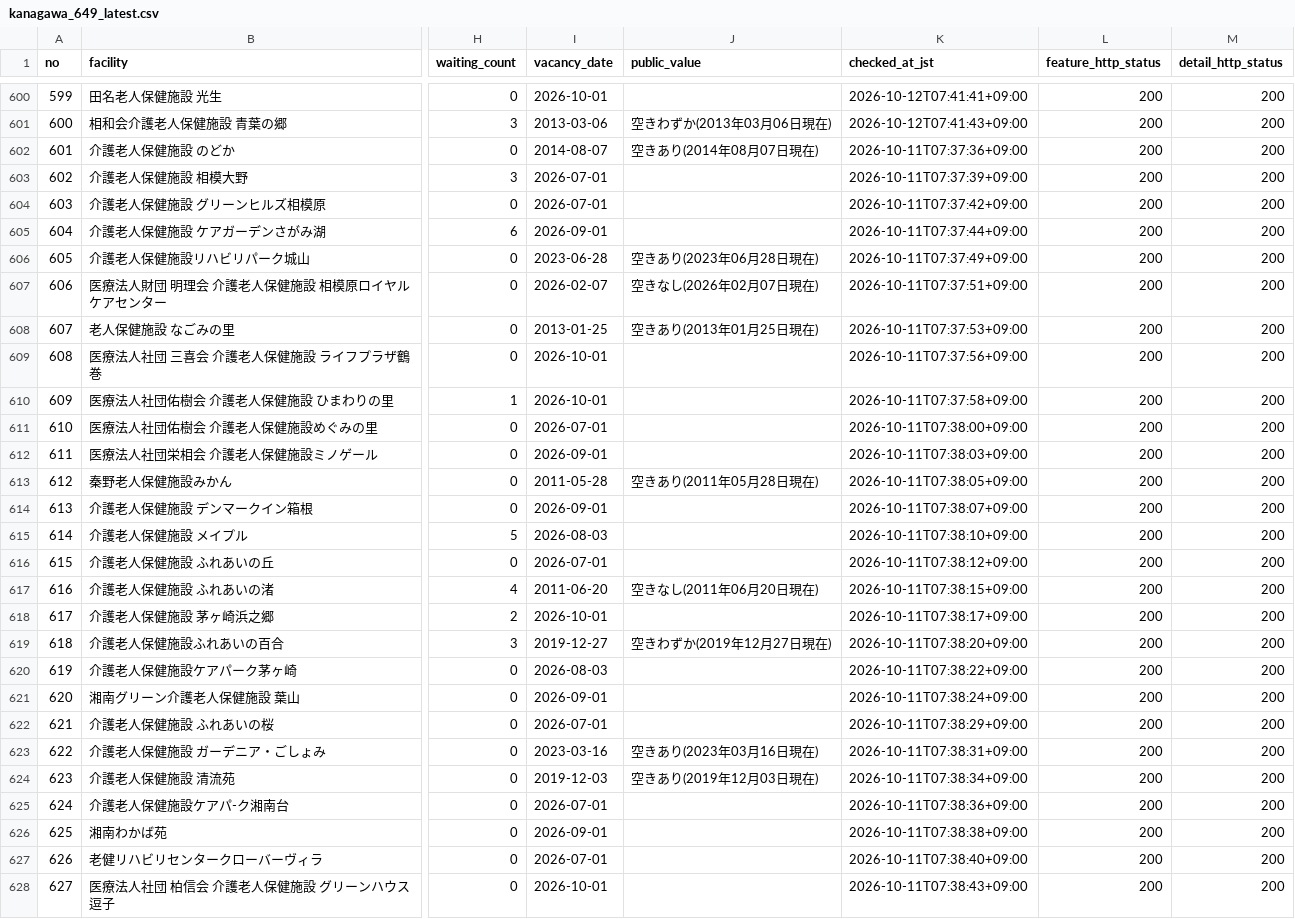
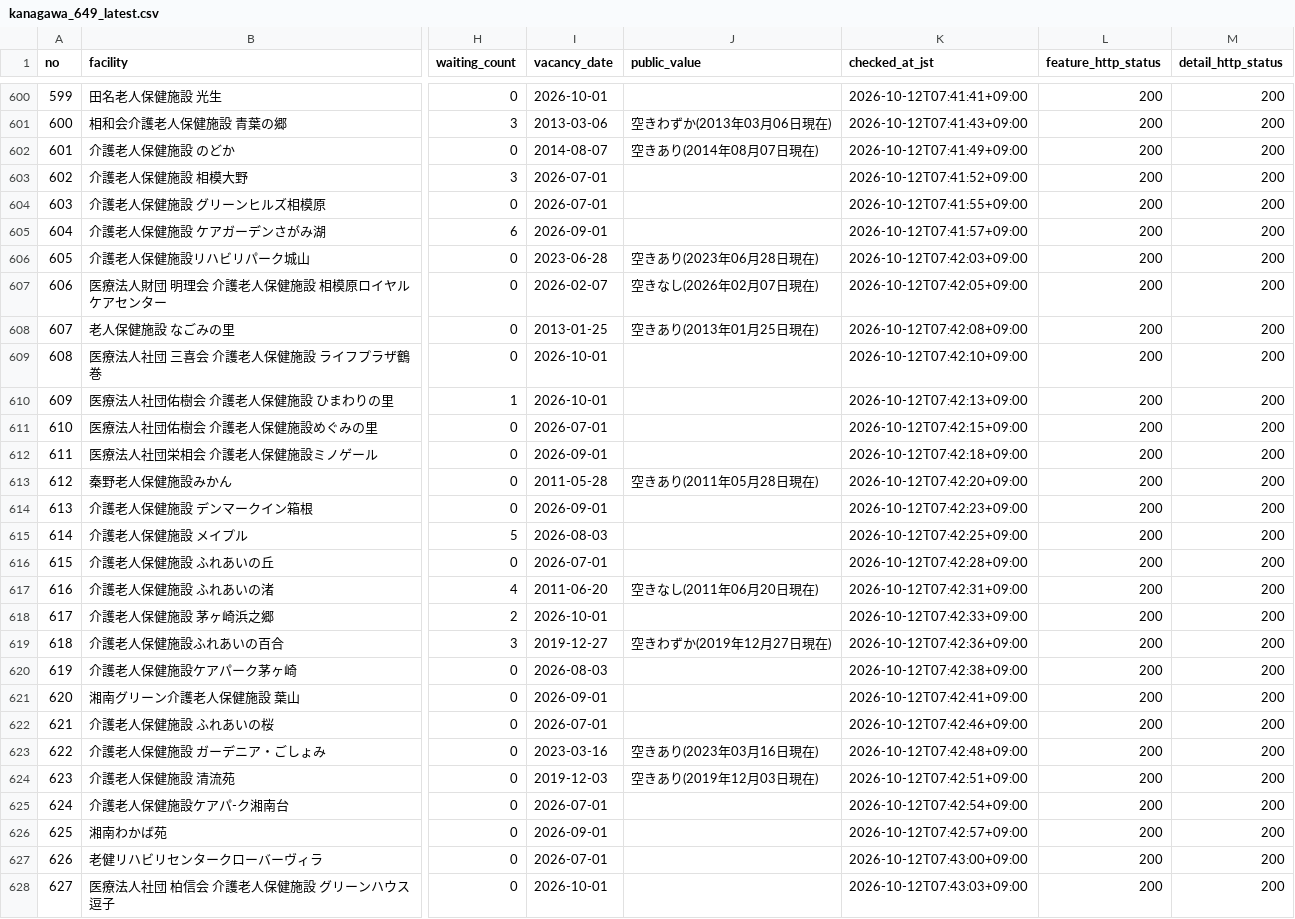
Before and after one commit to kirakuoku1-crypto/kiraku-tokyo-test, a CSV file: docs/kanagawa_649_latest.csv, drawn as a sheet; only a part is shown, gaps mark what is left out; the diff covers the shown part only; the diff names each change by its address in the sheet, - before the commit and + after, or states it on an @@ line.

```diff
--- a/docs/kanagawa_649_latest.csv
+++ b/docs/kanagawa_649_latest.csv
-K602 (checked_at_jst): 2026-10-11T07:37:36+09:00
+K602 (checked_at_jst): 2026-10-12T07:41:49+09:00
-K603 (checked_at_jst): 2026-10-11T07:37:39+09:00
+K603 (checked_at_jst): 2026-10-12T07:41:52+09:00
-K604 (checked_at_jst): 2026-10-11T07:37:42+09:00
+K604 (checked_at_jst): 2026-10-12T07:41:55+09:00
-K605 (checked_at_jst): 2026-10-11T07:37:44+09:00
+K605 (checked_at_jst): 2026-10-12T07:41:57+09:00
-K606 (checked_at_jst): 2026-10-11T07:37:49+09:00
+K606 (checked_at_jst): 2026-10-12T07:42:03+09:00
-K607 (checked_at_jst): 2026-10-11T07:37:51+09:00
+K607 (checked_at_jst): 2026-10-12T07:42:05+09:00
-K608 (checked_at_jst): 2026-10-11T07:37:53+09:00
+K608 (checked_at_jst): 2026-10-12T07:42:08+09:00
-K609 (checked_at_jst): 2026-10-11T07:37:56+09:00
+K609 (checked_at_jst): 2026-10-12T07:42:10+09:00
-K610 (checked_at_jst): 2026-10-11T07:37:58+09:00
+K610 (checked_at_jst): 2026-10-12T07:42:13+09:00
-K611 (checked_at_jst): 2026-10-11T07:38:00+09:00
+K611 (checked_at_jst): 2026-10-12T07:42:15+09:00
-K612 (checked_at_jst): 2026-10-11T07:38:03+09:00
+K612 (checked_at_jst): 2026-10-12T07:42:18+09:00
-K613 (checked_at_jst): 2026-10-11T07:38:05+09:00
+K613 (checked_at_jst): 2026-10-12T07:42:20+09:00
-K614 (checked_at_jst): 2026-10-11T07:38:07+09:00
+K614 (checked_at_jst): 2026-10-12T07:42:23+09:00
-K615 (checked_at_jst): 2026-10-11T07:38:10+09:00
+K615 (checked_at_jst): 2026-10-12T07:42:25+09:00
-K616 (checked_at_jst): 2026-10-11T07:38:12+09:00
+K616 (checked_at_jst): 2026-10-12T07:42:28+09:00
-K617 (checked_at_jst): 2026-10-11T07:38:15+09:00
+K617 (checked_at_jst): 2026-10-12T07:42:31+09:00
-K618 (checked_at_jst): 2026-10-11T07:38:17+09:00
+K618 (checked_at_jst): 2026-10-12T07:42:33+09:00
-K619 (checked_at_jst): 2026-10-11T07:38:20+09:00
+K619 (checked_at_jst): 2026-10-12T07:42:36+09:00
-K620 (checked_at_jst): 2026-10-11T07:38:22+09:00
+K620 (checked_at_jst): 2026-10-12T07:42:38+09:00
-K621 (checked_at_jst): 2026-10-11T07:38:24+09:00
+K621 (checked_at_jst): 2026-10-12T07:42:41+09:00
-K622 (checked_at_jst): 2026-10-11T07:38:29+09:00
+K622 (checked_at_jst): 2026-10-12T07:42:46+09:00
-K623 (checked_at_jst): 2026-10-11T07:38:31+09:00
+K623 (checked_at_jst): 2026-10-12T07:42:48+09:00
-K624 (checked_at_jst): 2026-10-11T07:38:34+09:00
+K624 (checked_at_jst): 2026-10-12T07:42:51+09:00
-K625 (checked_at_jst): 2026-10-11T07:38:36+09:00
+K625 (checked_at_jst): 2026-10-12T07:42:54+09:00
-K626 (checked_at_jst): 2026-10-11T07:38:38+09:00
+K626 (checked_at_jst): 2026-10-12T07:42:57+09:00
-K627 (checked_at_jst): 2026-10-11T07:38:40+09:00
+K627 (checked_at_jst): 2026-10-12T07:43:00+09:00
-K628 (checked_at_jst): 2026-10-11T07:38:43+09:00
+K628 (checked_at_jst): 2026-10-12T07:43:03+09:00
```
Also changed, not shown: 22 edited cells elsewhere in this file, 1 other file.
